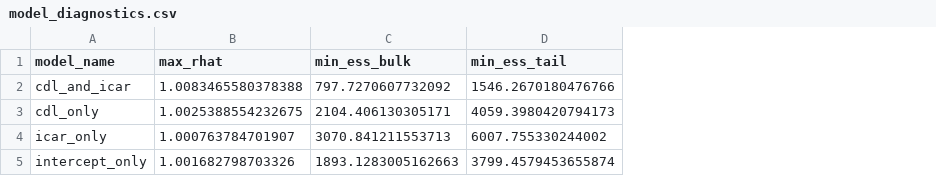
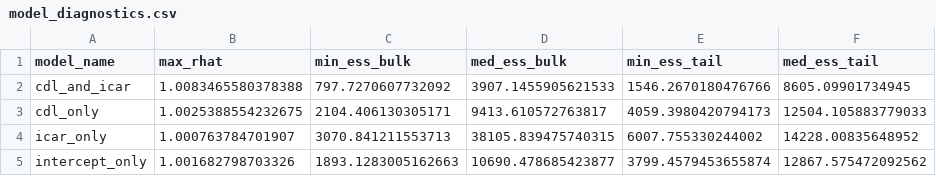
Before and after one commit to brady-lamson/math_5960_masters_capstone, a CSV file: data/model_outputs/model_diagnostics.csv, drawn as a sheet; the diff names each change by its address in the sheet, - before the commit and + after, or states it on an @@ line.

Commit message:
finish diagnostic section

```diff
--- a/data/model_outputs/model_diagnostics.csv
+++ b/data/model_outputs/model_diagnostics.csv
+column D (med_ess_bulk), rows 2-5: 3907.1455905621533 | 9413.610572763817 | 38105.839475740315 | 10690.478685423877
+column F (med_ess_tail), rows 2-5: 8605.09901734945 | 12504.105883779033 | 14228.00835648952 | 12867.575472092562
```
Also changed, not shown: 6 other files.
